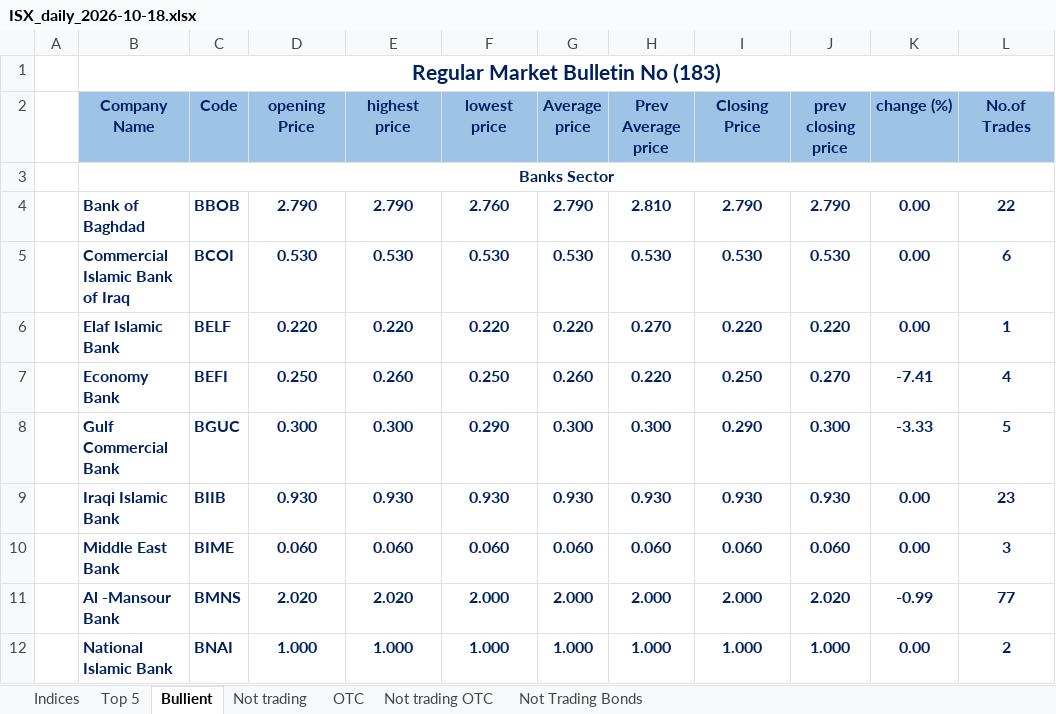
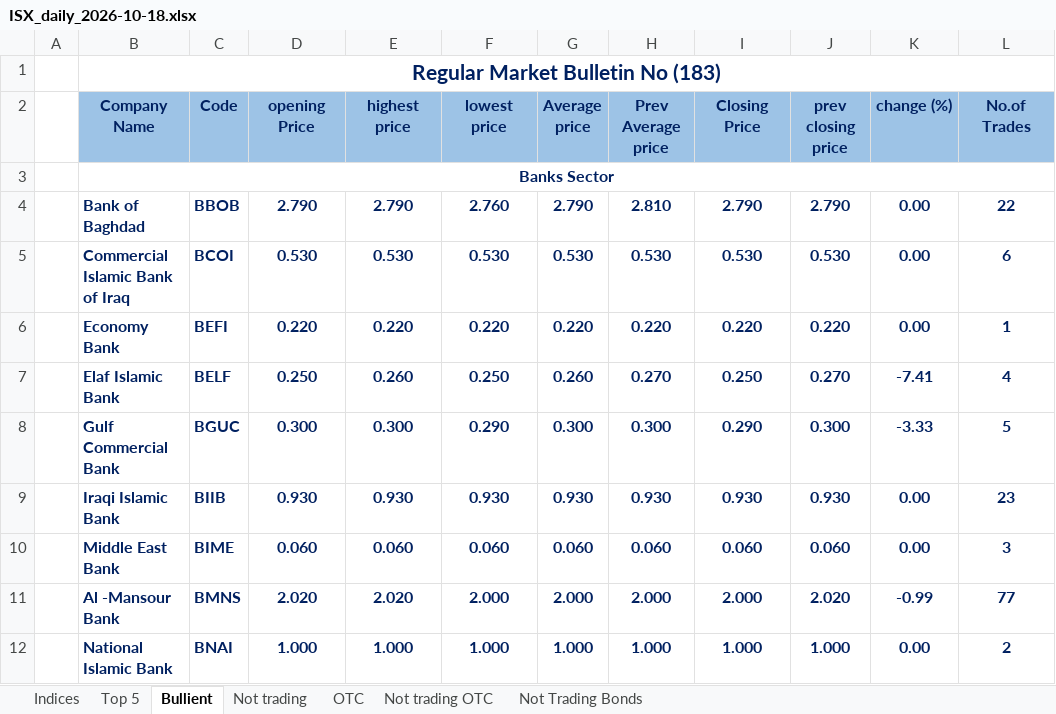
Before and after one commit to tclmyroomtv43a-netizen/isx-tracker, an Excel workbook: data/reports/ISX_daily_2026-10-18.xlsx, sheet Bullient, drawn as a sheet; only a part is shown; values as stored, in another font and other column widths than the file's, no borders; charts and pictures not drawn; the diff names each change by its address in the sheet, - before the commit and + after, or states it on an @@ line.

Commit message:
ISX data update

```diff
--- a/data/reports/ISX_daily_2026-10-18.xlsx (sheet Bullient)
+++ b/data/reports/ISX_daily_2026-10-18.xlsx (sheet Bullient)
-B6 (Company Name): Elaf Islamic Bank
+B6 (Company Name): Economy Bank
-C6 (Code): BELF
+C6 (Code): BEFI
-H6 (Prev Average price): 0.270
+H6 (Prev Average price): 0.220
-B7 (Company Name): Economy Bank
+B7 (Company Name): Elaf Islamic Bank
-C7 (Code): BEFI
+C7 (Code): BELF
-H7 (Prev Average price): 0.220
+H7 (Prev Average price): 0.270
```
Also changed, not shown: sheet Top 5, 3 other files.
